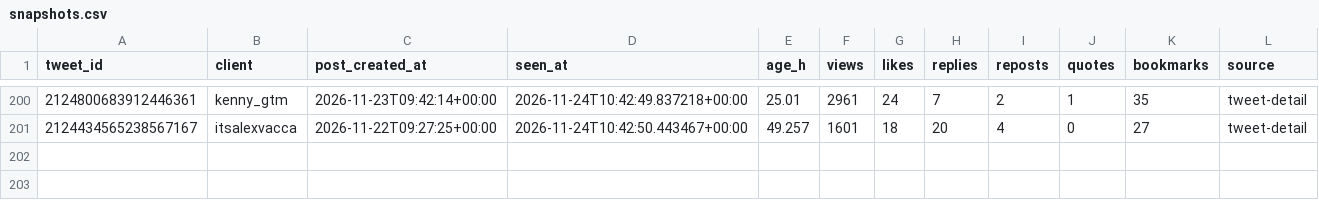
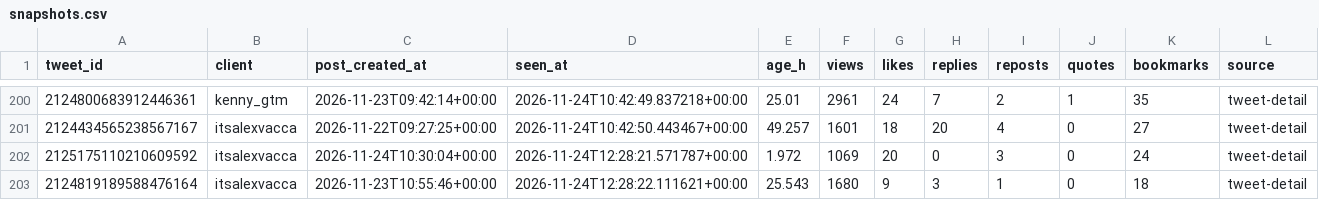
Before and after one commit to Sai-Prashanth123/Audience-Seeding, a CSV file: data/ledger/snapshots.csv, drawn as a sheet; only a part is shown, gaps mark what is left out; the diff names each change by its address in the sheet, - before the commit and + after, or states it on an @@ line.

```diff
--- a/data/ledger/snapshots.csv
+++ b/data/ledger/snapshots.csv
+row 202: 2125175110210609592 | itsalexvacca | 2026-11-24T10:30:04+00:00 | 2026-11-24T12:28:21.571787+00:00 | 1.972 | 1069 | 20 | 0 | 3 | 0 | 24 | tweet-detail
+row 203: 2124819189588476164 | itsalexvacca | 2026-11-23T10:55:46+00:00 | 2026-11-24T12:28:22.111621+00:00 | 25.543 | 1680 | 9 | 3 | 1 | 0 | 18 | tweet-detail
```
Also changed, not shown: data/ledger/predictions.csv, reports/1D_live.csv, 4 other files.
